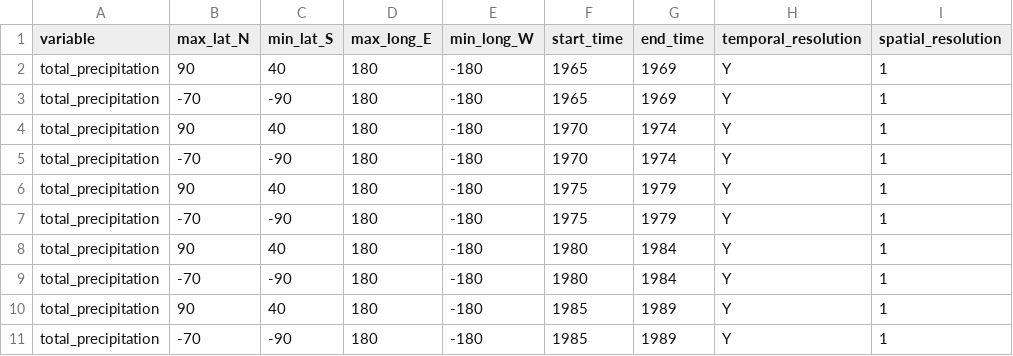
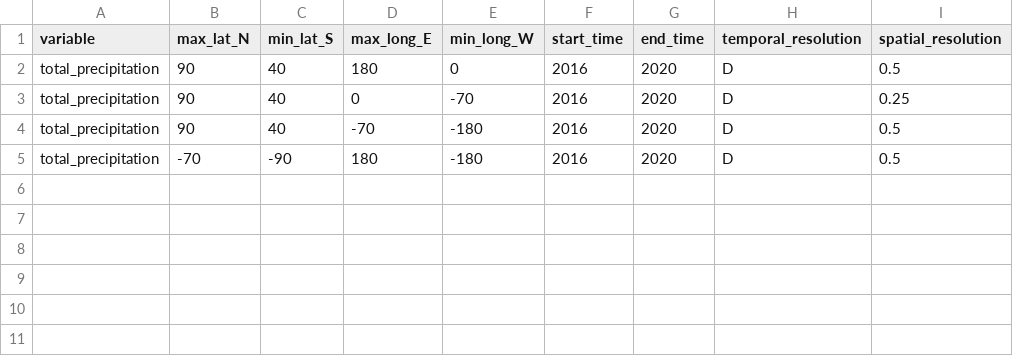
Before and after one commit to iharp3/iharp-customized-storage, a CSV file: storage/total_precipitation/ui_2.csv, drawn as a sheet.

```diff
--- a/storage/total_precipitation/ui_2.csv
+++ b/storage/total_precipitation/ui_2.csv
@@ -1,11 +1,5 @@
 variable,max_lat_N,min_lat_S,max_long_E,min_long_W,start_time,end_time,temporal_resolution,spatial_resolution
-total_precipitation,90,40,180,-180,1965,1969,Y,1
-total_precipitation,-70,-90,180,-180,1965,1969,Y,1
-total_precipitation,90,40,180,-180,1970,1974,Y,1
-total_precipitation,-70,-90,180,-180,1970,1974,Y,1
-total_precipitation,90,40,180,-180,1975,1979,Y,1
-total_precipitation,-70,-90,180,-180,1975,1979,Y,1
-total_precipitation,90,40,180,-180,1980,1984,Y,1
-total_precipitation,-70,-90,180,-180,1980,1984,Y,1
-total_precipitation,90,40,180,-180,1985,1989,Y,1
-total_precipitation,-70,-90,180,-180,1985,1989,Y,1
+total_precipitation,90,40,180,0,2016,2020,D,0.5
+total_precipitation,90,40,0,-70,2016,2020,D,0.25
+total_precipitation,90,40,-70,-180,2016,2020,D,0.5
+total_precipitation,-70,-90,180,-180,2016,2020,D,0.5
```
Also changed, not shown: storage/total_precipitation/ui_1.csv, storage/total_precipitation/ui_3.csv, 8 other files.
